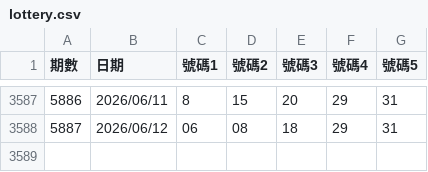
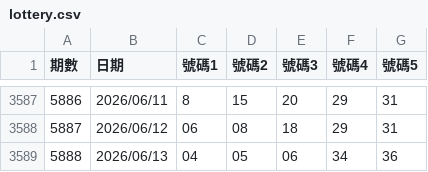
Before and after one commit to asdfv1222/lottery-539, a CSV file: data/lottery.csv, drawn as a sheet; only a part is shown, gaps mark what is left out; the diff names each change by its address in the sheet, - before the commit and + after, or states it on an @@ line.

Commit message:
自動更新：2026/06/14

```diff
--- a/data/lottery.csv
+++ b/data/lottery.csv
+row 3589: 5888 | 2026/06/13 | 04 | 05 | 06 | 34 | 36
```
